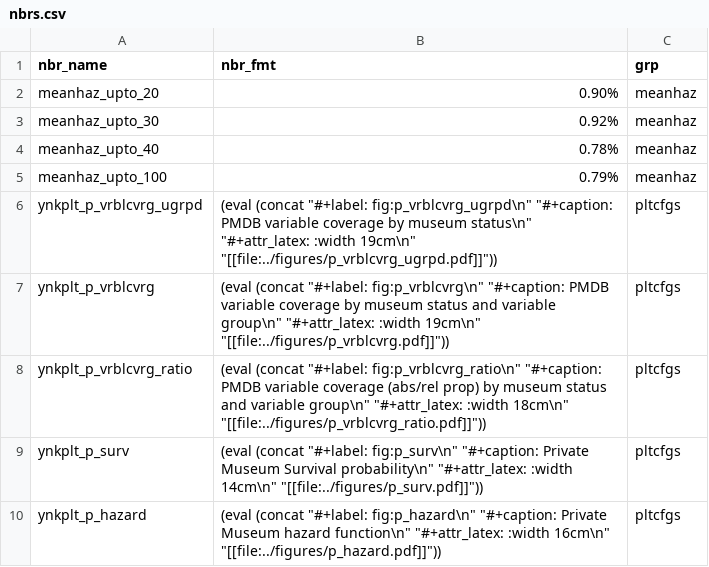
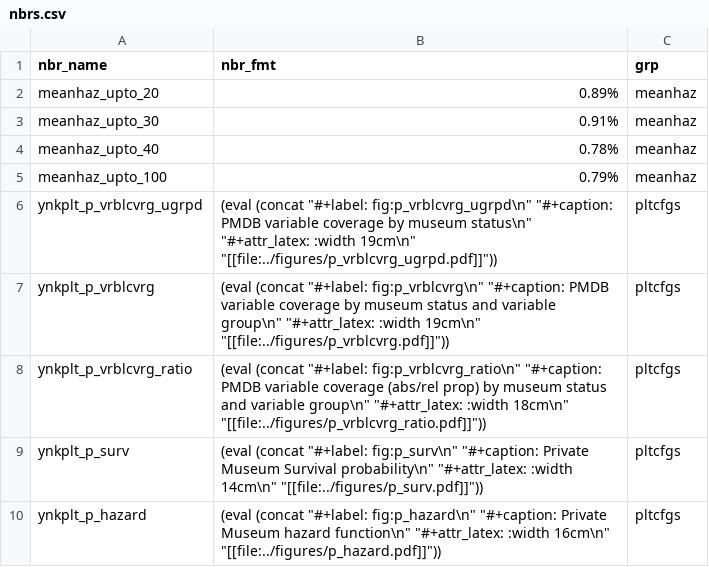
Before and after one commit to swhalemwo/pm_closing, a CSV file: misc/nbrs.csv, drawn as a sheet; only a part is shown.

```diff
--- a/misc/nbrs.csv
+++ b/misc/nbrs.csv
@@ -1,4 +1,4 @@
 nbr_name,nbr_fmt,grp
-meanhaz_upto_20,0.90%,meanhaz
-meanhaz_upto_30,0.92%,meanhaz
+meanhaz_upto_20,0.89%,meanhaz
+meanhaz_upto_30,0.91%,meanhaz
 meanhaz_upto_40,0.78%,meanhaz
```
Also changed, not shown: 3 other files.
